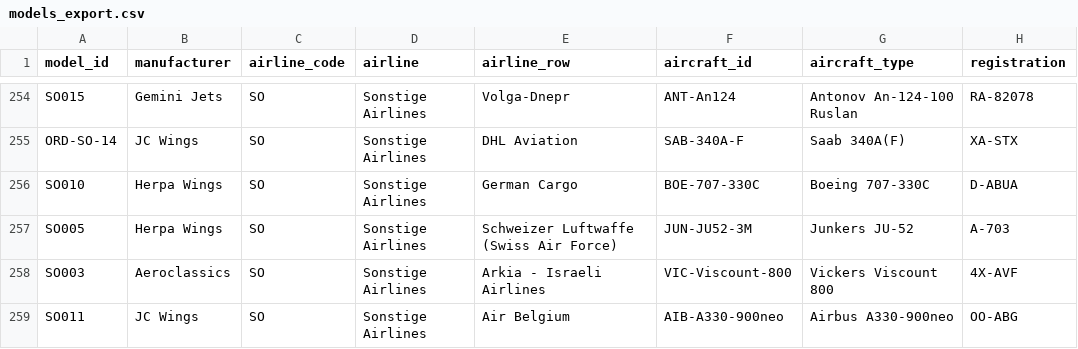
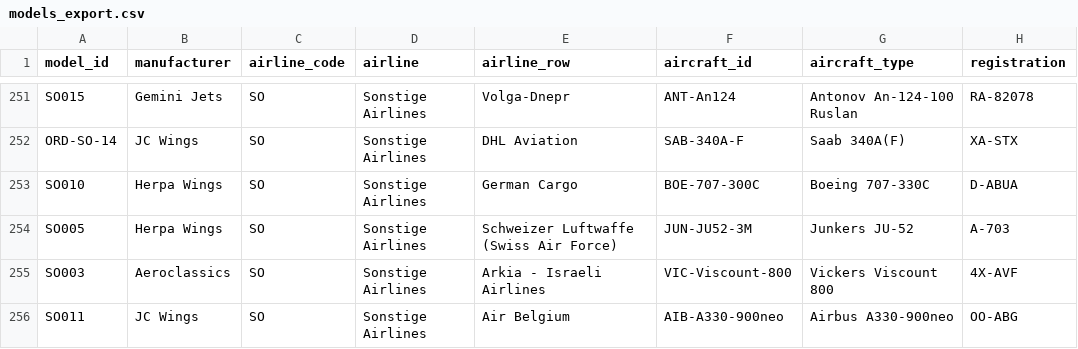
Before and after one commit to ugnet90/aircraft-labels, a CSV file: models_export.csv, drawn as a sheet; only a part is shown, gaps mark what is left out; addresses are those after the commit; the diff covers the shown part only; the diff names each change by its address in the sheet, - before the commit and + after, or states it on an @@ line.

```diff
--- a/models_export.csv
+++ b/models_export.csv
-F253 (aircraft_id): BOE-707-330C
+F253 (aircraft_id): BOE-707-300C
```
Also changed, not shown: 1 added row, 4 removed rows and 3 edited cells elsewhere in this file.
